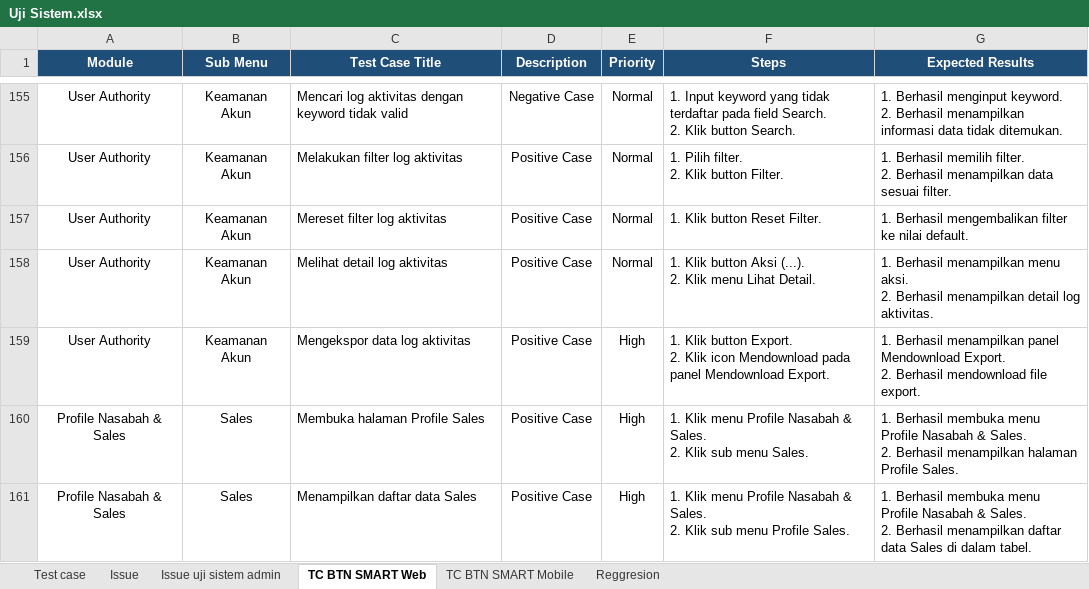
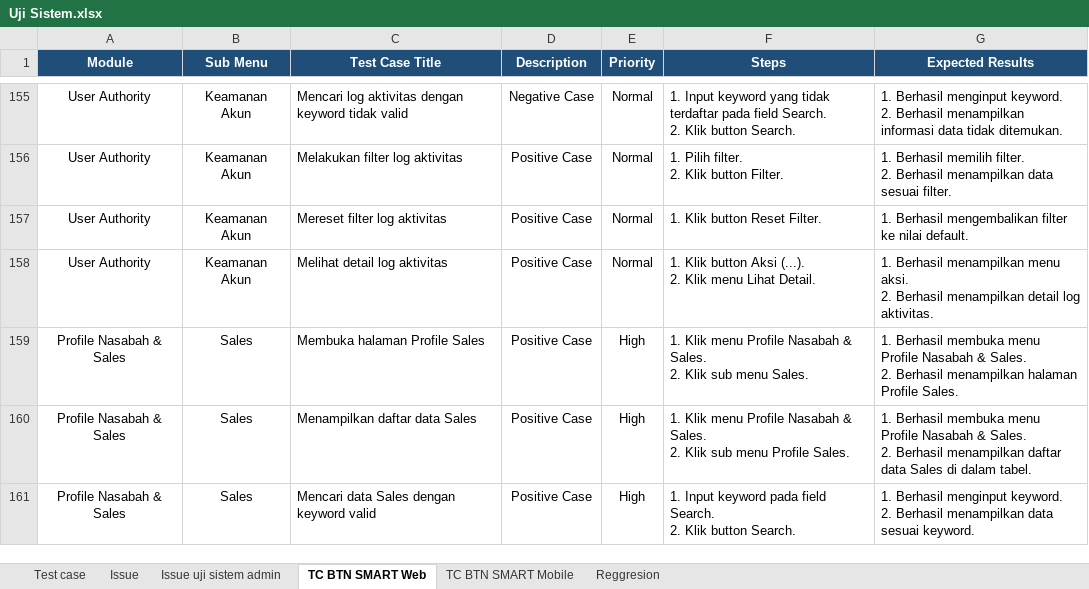
Before and after one commit to muhammaddanihaikal/btn-smart-refactor, an Excel workbook: Test Script/Uji Sistem.xlsx, sheet TC BTN SMART Web, drawn as a sheet; only a part is shown, gaps mark what is left out; the shorter side is filled out with more unchanged rows; values as stored, in another font and other column widths than the file's, no borders; ↵ is a line break in a cell; the diff names each change by its address in the sheet, - before the commit and + after, or states it on an @@ line.

Commit message:
fix(web): remove non-existent export TC for Log Aktivitas across Excel, UAT, SIT, and screenshot folders

```diff
--- a/Test Script/Uji Sistem.xlsx (sheet TC BTN SMART Web)
+++ b/Test Script/Uji Sistem.xlsx (sheet TC BTN SMART Web)
-row 159: User Authority | Keamanan Akun | Mengekspor data log aktivitas | Positive Case | High | 1. Klik button Export. ↵ 2. Klik icon Mendownload pada panel Mendownload Export. | 1. Berhasil menampilkan panel Mendownload Export. ↵ 2. Berhasil mendownload file export.
```
Also changed, not shown: 3 other files.
